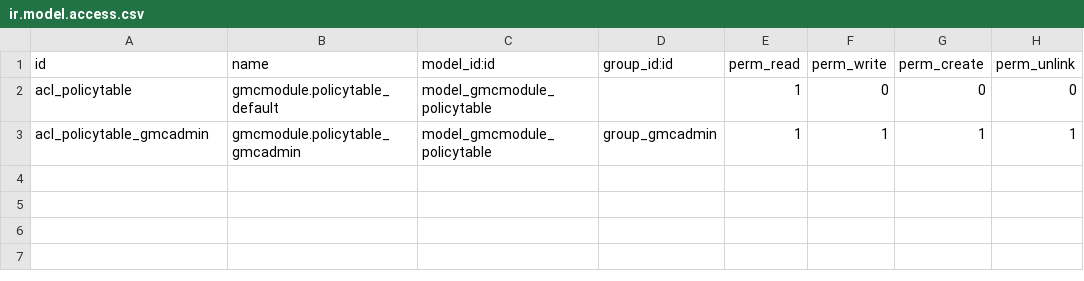
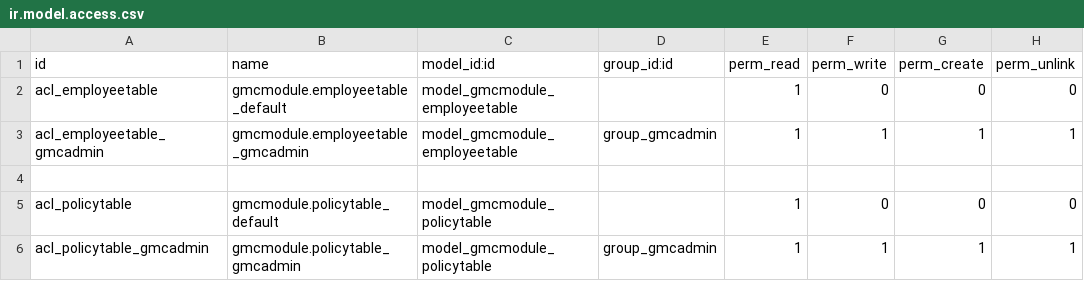
Before and after one commit to Leela-Consultancy/HRMS_AIML, a CSV file: gmc_module/security/ir.model.access.csv, drawn as a sheet; the diff names each change by its address in the sheet, - before the commit and + after, or states it on an @@ line.

```diff
--- a/gmc_module/security/ir.model.access.csv
+++ b/gmc_module/security/ir.model.access.csv
+row 2: acl_employeetable | gmcmodule.employeetable_default | model_gmcmodule_employeetable |  | 1 | 0 | 0 | 0
+row 3: acl_employeetable_gmcadmin | gmcmodule.employeetable_gmcadmin | model_gmcmodule_employeetable | group_gmcadmin | 1 | 1 | 1 | 1
+row 4: (empty)
```
Also changed, not shown: 7 other files.
